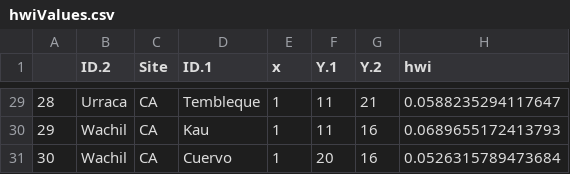
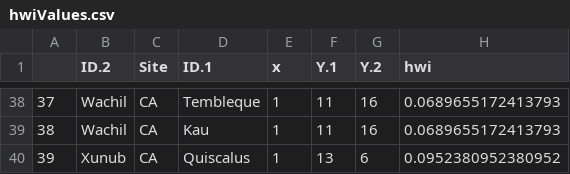
Before and after one commit to corinalogan/grackles, a CSV file: Files/Preregistrations/hwiValues.csv, drawn as a sheet; only a part is shown, gaps mark what is left out; addresses are those after the commit; the diff covers the shown part only; the diff names each change by its address in the sheet, - before the commit and + after, or states it on an @@ line.

```diff
--- a/Files/Preregistrations/hwiValues.csv
+++ b/Files/Preregistrations/hwiValues.csv
@@ column A renumbered between rows 7 and 39 @@
-B38 (ID.2): Urraca
+B38 (ID.2): Wachil
-G38 (Y.2): 21
+G38 (Y.2): 16
-H38 (hwi): 0.0588235294117647
+H38 (hwi): 0.0689655172413793
@@ row 31 moved to row 37: 36 @@
+row 40: 39 | Xunub | CA | Quiscalus | 1 | 13 | 6 | 0.0952380952380952
```
Also changed, not shown: 11 added rows, 3 removed rows and 2 moved rows elsewhere in this file, Files/Preregistrations/g_flexforaging_data_general.csv, 1 other file.
